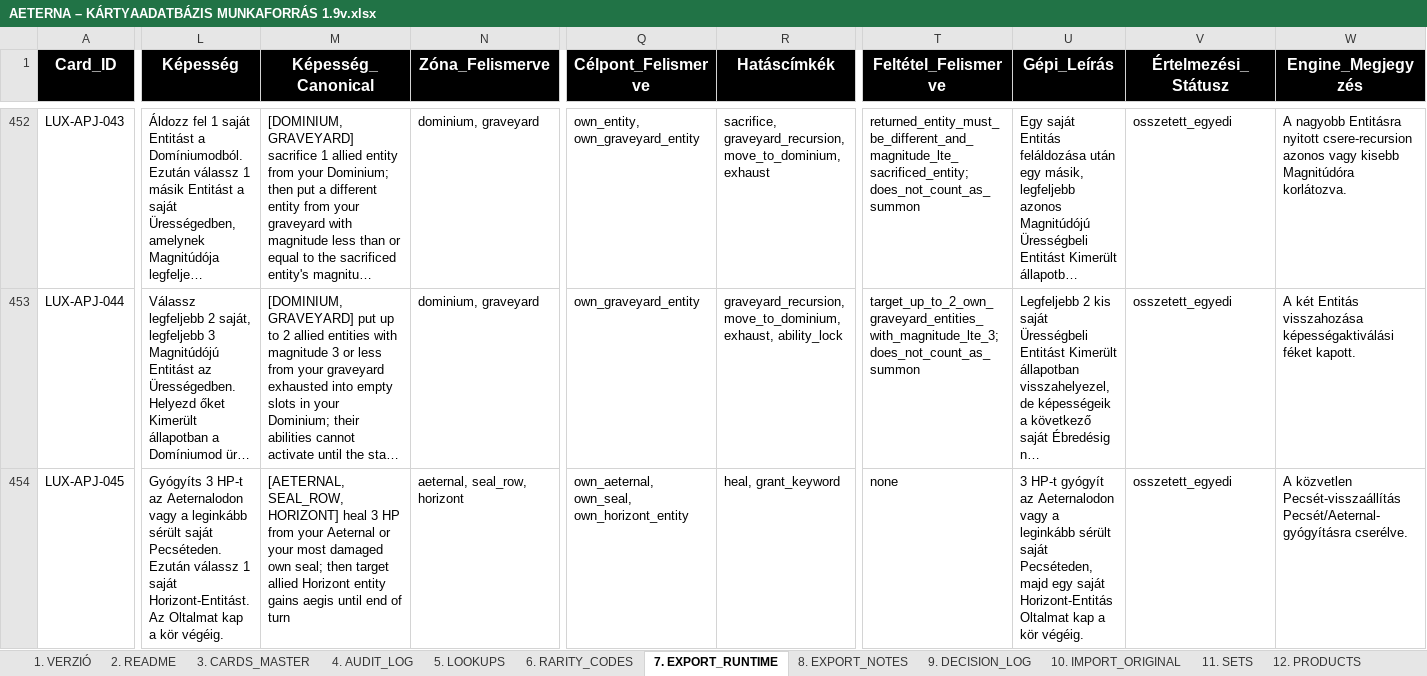
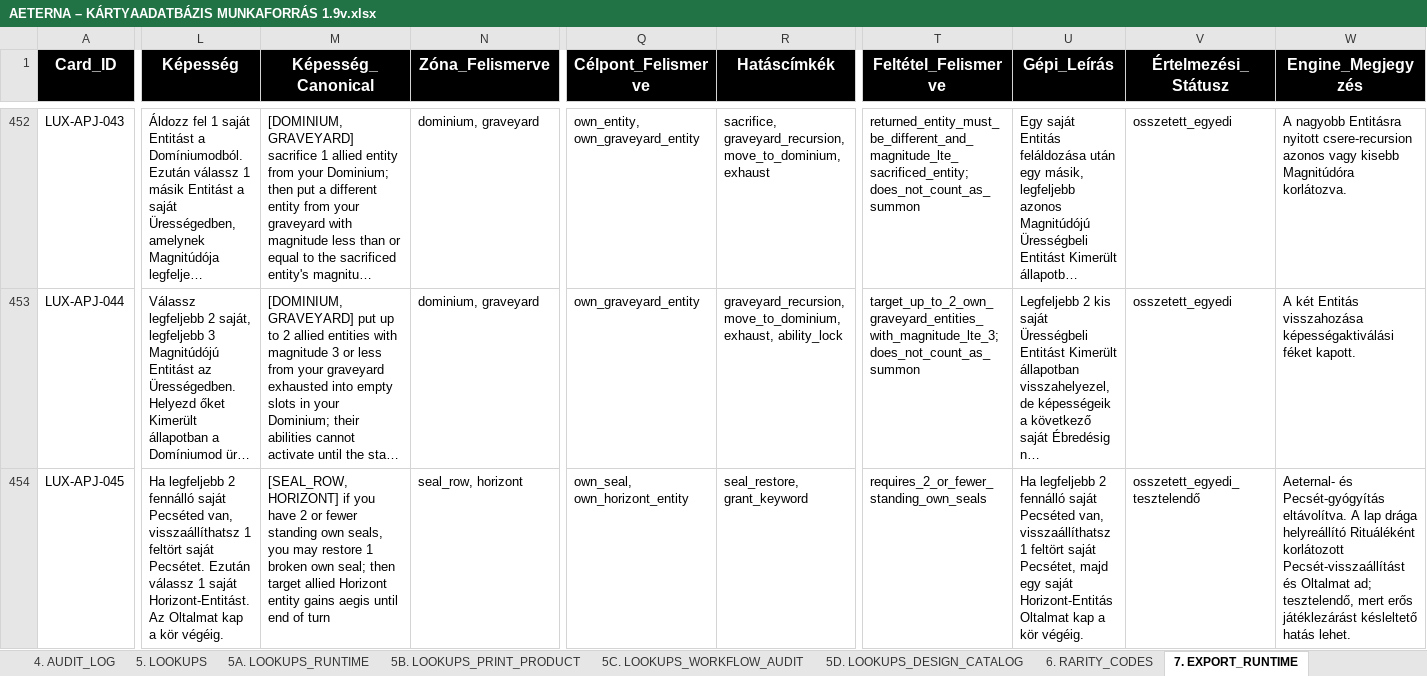
Before and after one commit to commander150/Aeterna_Projekt, an Excel workbook: AETERNA – KÁRTYAADATBÁZIS MUNKAFORRÁS 1.9v.xlsx, sheet 7. EXPORT_RUNTIME, drawn as a sheet; only a part is shown, gaps mark what is left out; long unchanged cells end in …; values as stored, in another font and other column widths than the file's, no borders; charts and pictures not drawn; the diff covers the shown part only; the diff names each change by its address in the sheet, - before the commit and + after, or states it on an @@ line.

```diff
--- a/AETERNA – KÁRTYAADATBÁZIS MUNKAFORRÁS 1.9v.xlsx (sheet 7. EXPORT_RUNTIME)
+++ b/AETERNA – KÁRTYAADATBÁZIS MUNKAFORRÁS 1.9v.xlsx (sheet 7. EXPORT_RUNTIME)
+sheet tab: 5A. LOOKUPS_RUNTIME
+sheet tab: 5B. LOOKUPS_PRINT_PRODUCT
+sheet tab: 5C. LOOKUPS_WORKFLOW_AUDIT
+sheet tab: 5D. LOOKUPS_DESIGN_CATALOG
-L454 (Képesség): Gyógyíts 3 HP-t az Aeternalodon vagy a leginkább sérült saját Pecséteden. Ezután válassz…
+L454 (Képesség): Ha legfeljebb 2 fennálló saját Pecséted van, visszaállíthatsz 1 feltört saját Pecsétet. Ezután válassz…
-M454 (Képesség_Canonical): [AETERNAL, SEAL_ROW, HORIZONT] heal 3 HP from your Aeternal or your most damaged own seal;…
+M454 (Képesség_Canonical): [SEAL_ROW, HORIZONT] if you have 2 or fewer standing own seals, you may restore 1 broken own seal;…
-N454 (Zóna_Felismerve): aeternal, seal_row, horizont
+N454 (Zóna_Felismerve): seal_row, horizont
-Q454 (Célpont_Felismerve): own_aeternal, own_seal, own_horizont_entity
+Q454 (Célpont_Felismerve): own_seal, own_horizont_entity
-R454 (Hatáscímkék): heal, grant_keyword
+R454 (Hatáscímkék): seal_restore, grant_keyword
-T454 (Feltétel_Felismerve): none
+T454 (Feltétel_Felismerve): requires_2_or_fewer_standing_own_seals
-U454 (Gépi_Leírás): 3 HP-t gyógyít az Aeternalodon vagy a leginkább sérült saját Pecséteden, majd egy…
+U454 (Gépi_Leírás): Ha legfeljebb 2 fennálló saját Pecséted van, visszaállíthatsz 1 feltört saját Pecsétet, majd egy…
-V454 (Értelmezési_Státusz): osszetett_egyedi
+V454 (Értelmezési_Státusz): osszetett_egyedi_tesztelendő
-W454 (Engine_Megjegyzés): A közvetlen Pecsét-visszaállítás Pecsét/Aeternal-gyógyításra cserélve.
+W454 (Engine_Megjegyzés): Aeternal- és Pecsét-gyógyítás eltávolítva. A lap drága helyreállító Rituáléként korlátozott Pecsét-visszaállítást és Oltalmat ad; tesztelendő, mert erős játéklezárást késleltető hatás lehet.
```
Also changed, not shown: 127 edited cells elsewhere in this sheet, sheet 4. AUDIT_LOG, sheet 9. DECISION_LOG, sheet 3. CARDS_MASTER, sheet 5. LOOKUPS, charts or pictures, XLSX export/source/AETERNA – KÁRTYAADATBÁZIS MUNKAFORRÁS 1.9v.xlsx, 37 other files.
